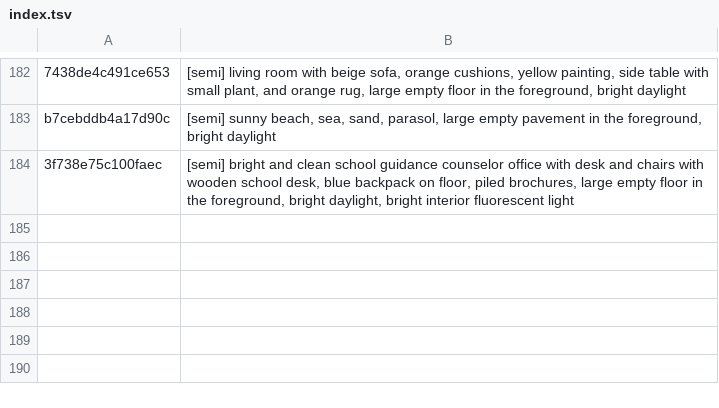
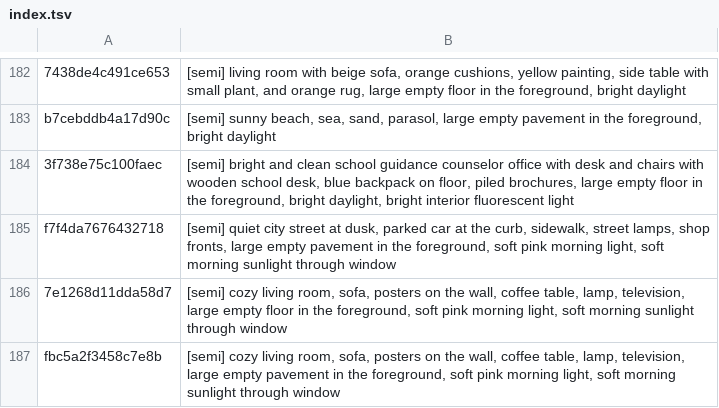
Before and after one commit to tiranno06/jt-auto, a TSV file: decors/index.tsv, drawn as a sheet; only a part is shown, gaps mark what is left out.

```diff
--- a/decors/index.tsv
+++ b/decors/index.tsv
@@ -184 +184,4 @@ b7cebddb4a17d90c	[semi] sunny beach, sea, sand, parasol, large empty pavement in
 3f738e75c100faec	[semi] bright and clean school guidance counselor office with desk and chairs with wooden school desk, blue backpack on floor, piled brochures, large empty floor in the foreground, bright daylight, bright interior fluorescent light
+f7f4da7676432718	[semi] quiet city street at dusk, parked car at the curb, sidewalk, street lamps, shop fronts, large empty pavement in the foreground, soft pink morning light, soft morning sunlight through window
+7e1268d11dda58d7	[semi] cozy living room, sofa, posters on the wall, coffee table, lamp, television, large empty floor in the foreground, soft pink morning light, soft morning sunlight through window
+fbc5a2f3458c7e8b	[semi] cozy living room, sofa, posters on the wall, coffee table, lamp, television, large empty pavement in the foreground, soft pink morning light, soft morning sunlight through window
```
Also changed, not shown: 18 other files.
